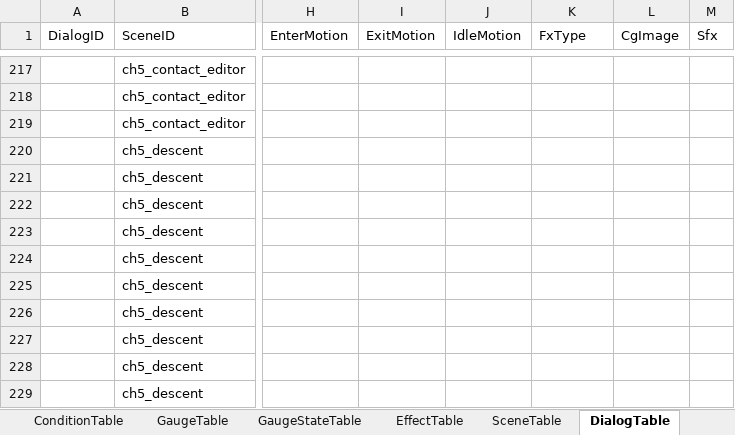
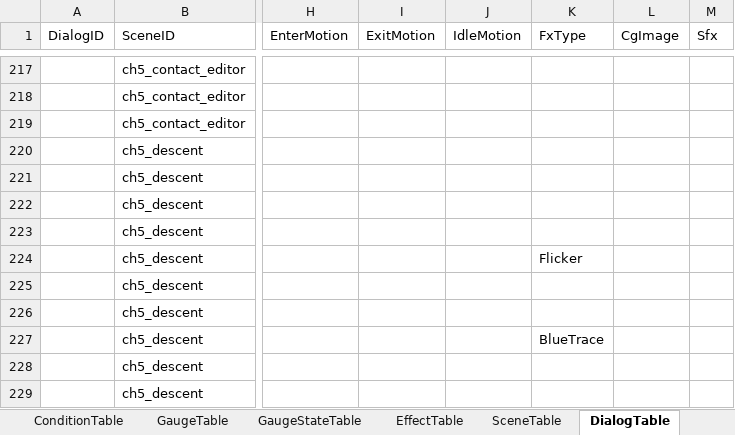
Before and after one commit to yong124/GSD, an Excel workbook: content/generated/script.generated.xlsx, sheet DialogTable, drawn as a sheet; only a part is shown, gaps mark what is left out; values as stored, in another font and other column widths than the file's, no borders; the diff covers the shown part only; the diff names each change by its address in the sheet, - before the commit and + after, or states it on an @@ line.

```diff
--- a/content/generated/script.generated.xlsx (sheet DialogTable)
+++ b/content/generated/script.generated.xlsx (sheet DialogTable)
-K224 (FxType): (empty)
+K224 (FxType): Flicker
-K227 (FxType): (empty)
+K227 (FxType): BlueTrace
```
Also changed, not shown: 43 edited cells elsewhere in this sheet, sheet ChoiceTable, sheet ChoiceGroupTable, sheet Meta, sheet Summary, sheet SceneTable, 23 other files.
